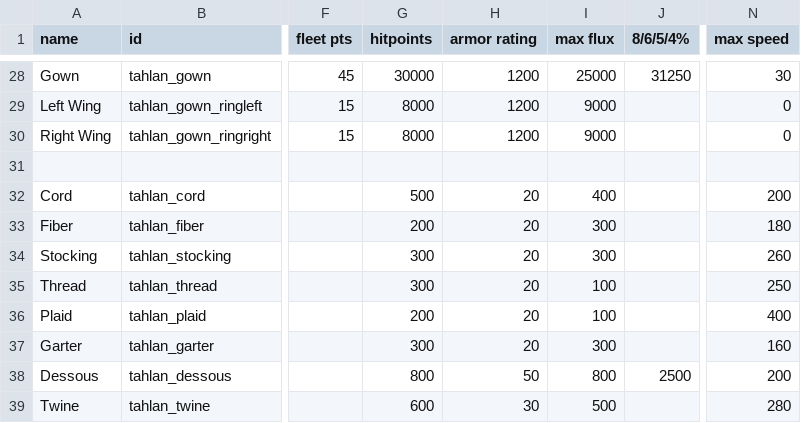
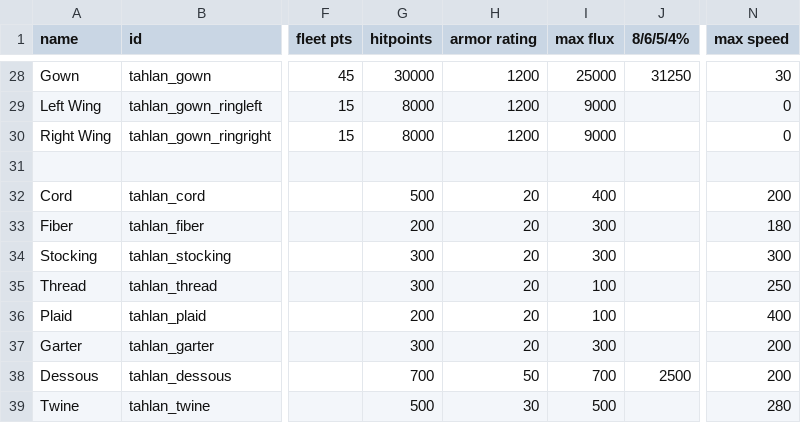
Before and after one commit to niatahl/tahlan-scalartech, a CSV file: data/hulls/ship_data.csv, drawn as a sheet; only a part is shown, gaps mark what is left out; the diff names each change by its address in the sheet, - before the commit and + after, or states it on an @@ line.

```diff
--- a/data/hulls/ship_data.csv
+++ b/data/hulls/ship_data.csv
-N34 (max speed): 260
+N34 (max speed): 300
-N37 (max speed): 160
+N37 (max speed): 200
-G38 (hitpoints): 800
+G38 (hitpoints): 700
-I38 (max flux): 800
+I38 (max flux): 700
-G39 (hitpoints): 600
+G39 (hitpoints): 500
```
Also changed, not shown: data/hulls/wing_data.csv, data/weapons/weapon_data.csv, 9 other files.
